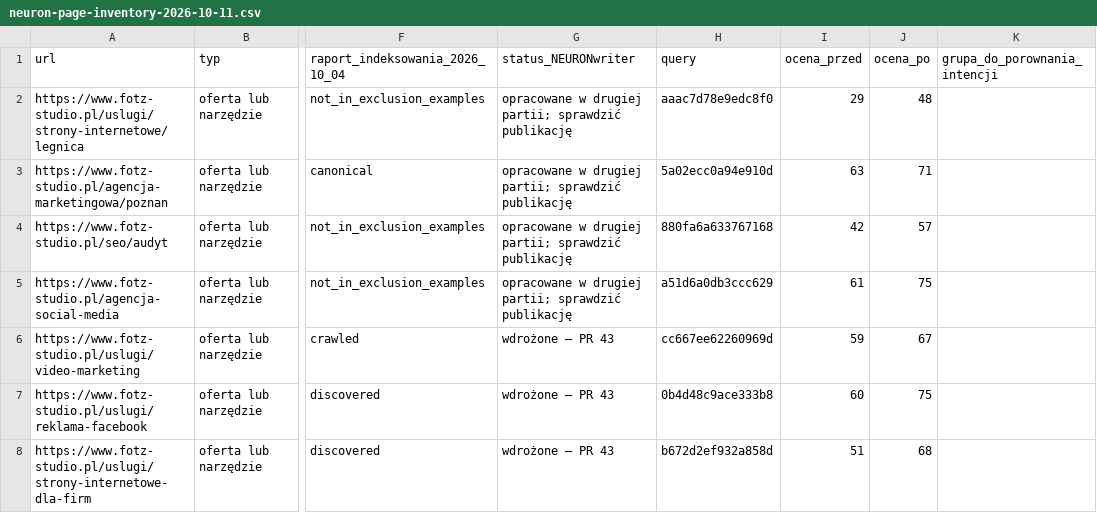
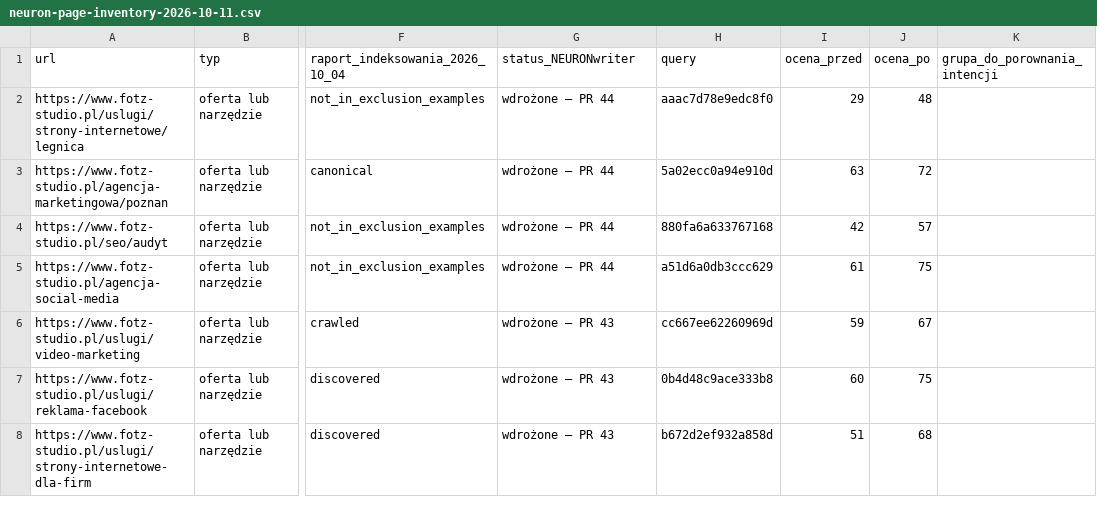
Before and after one commit to adam420412/fotz-studio-web-experience, a CSV file: docs/seo/neuron-page-inventory-2026-10-11.csv, drawn as a sheet; only a part is shown, gaps mark what is left out; the diff names each change by its address in the sheet, - before the commit and + after, or states it on an @@ line.

```diff
--- a/docs/seo/neuron-page-inventory-2026-10-11.csv
+++ b/docs/seo/neuron-page-inventory-2026-10-11.csv
-G2:G5 (status_NEURONwriter): opracowane w drugiej partii; sprawdzić publikację
+G2:G5 (status_NEURONwriter): wdrożone — PR 44
-J3 (ocena_po): 71
+J3 (ocena_po): 72
```
Also changed, not shown: 4 other files.
